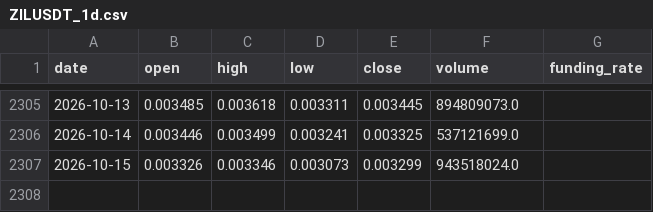
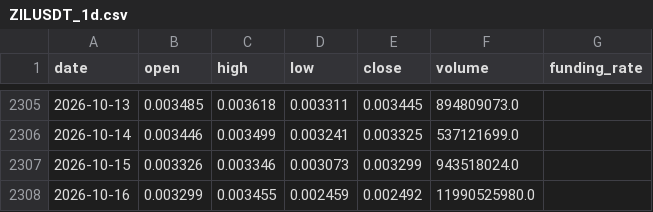
Before and after one commit to IngSanto/ShortTradingBot, a CSV file: data/cripto/ZILUSDT_1d.csv, drawn as a sheet; only a part is shown, gaps mark what is left out; the diff names each change by its address in the sheet, - before the commit and + after, or states it on an @@ line.

```diff
--- a/data/cripto/ZILUSDT_1d.csv
+++ b/data/cripto/ZILUSDT_1d.csv
+row 2308: 2026-10-16 | 0.003299 | 0.003455 | 0.002459 | 0.002492 | 11990525980.0
```
Also changed, not shown: data/cripto/ALGOUSDT_1d.csv, data/cripto/GALAUSDT_1d.csv, 38 other files.
